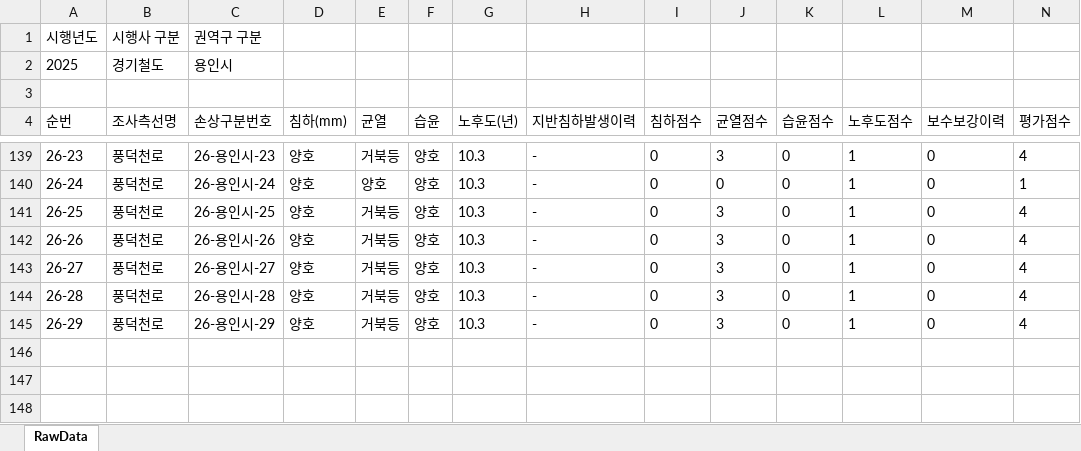
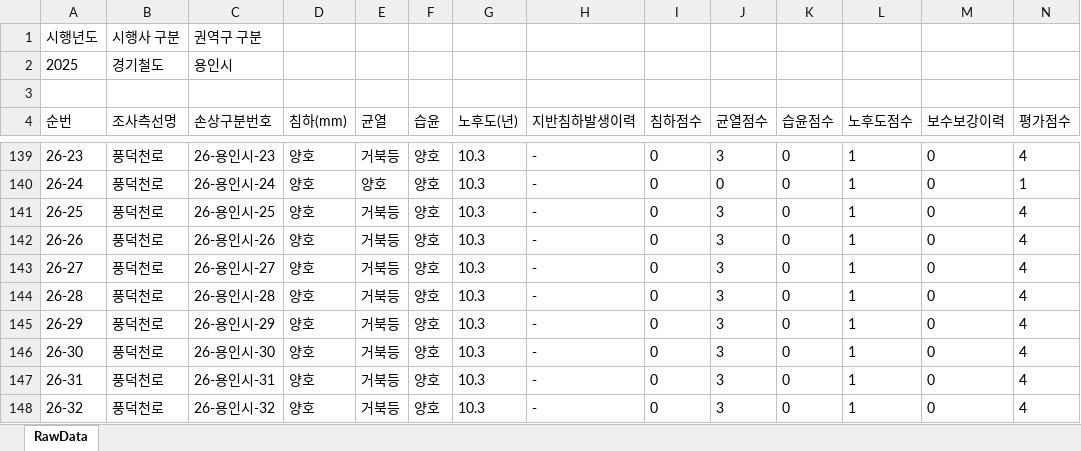
Before and after one commit to JasonYhim/GSMM, an Excel workbook: 25-경기철도-용인시-보고서.xlsx, sheet RawData, drawn as a sheet; only a part is shown, gaps mark what is left out; values as stored, in another font and other column widths than the file's, no borders; rows hold the shown columns only; the diff names each change by its address in the sheet, - before the commit and + after, or states it on an @@ line.

Commit message:
📊 데이터 업데이트 - 25-경기철도-용인시-보고서.xlsx

```diff
--- a/25-경기철도-용인시-보고서.xlsx (sheet RawData)
+++ b/25-경기철도-용인시-보고서.xlsx (sheet RawData)
+row 146: 26-30 | 풍덕천로 | 26-용인시-30 | 양호 | 거북등 | 양호 | 10.3 | - | 0 | 3 | 0 | 1 | 0 | 4
+row 147: 26-31 | 풍덕천로 | 26-용인시-31 | 양호 | 거북등 | 양호 | 10.3 | - | 0 | 3 | 0 | 1 | 0 | 4
+row 148: 26-32 | 풍덕천로 | 26-용인시-32 | 양호 | 거북등 | 양호 | 10.3 | - | 0 | 3 | 0 | 1 | 0 | 4
```
